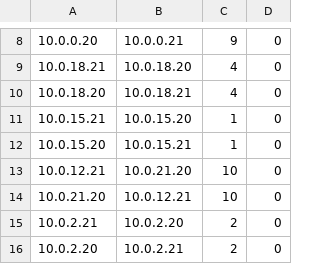
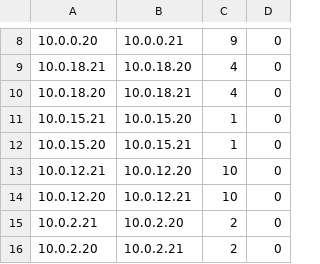
Before and after one commit to tcornelius/project3, a CSV file: costs.csv, drawn as a sheet; only a part is shown, gaps mark what is left out.

```diff
--- a/costs.csv
+++ b/costs.csv
@@ -12,4 +12,4 @@
 10.0.15.20,10.0.15.21,1,0
-10.0.12.21,10.0.21.20,10,0
-10.0.21.20,10.0.12.21,10,0
+10.0.12.21,10.0.12.20,10,0
+10.0.12.20,10.0.12.21,10,0
 10.0.2.21,10.0.2.20,2,0
```
Also changed, not shown: 4 other files.
